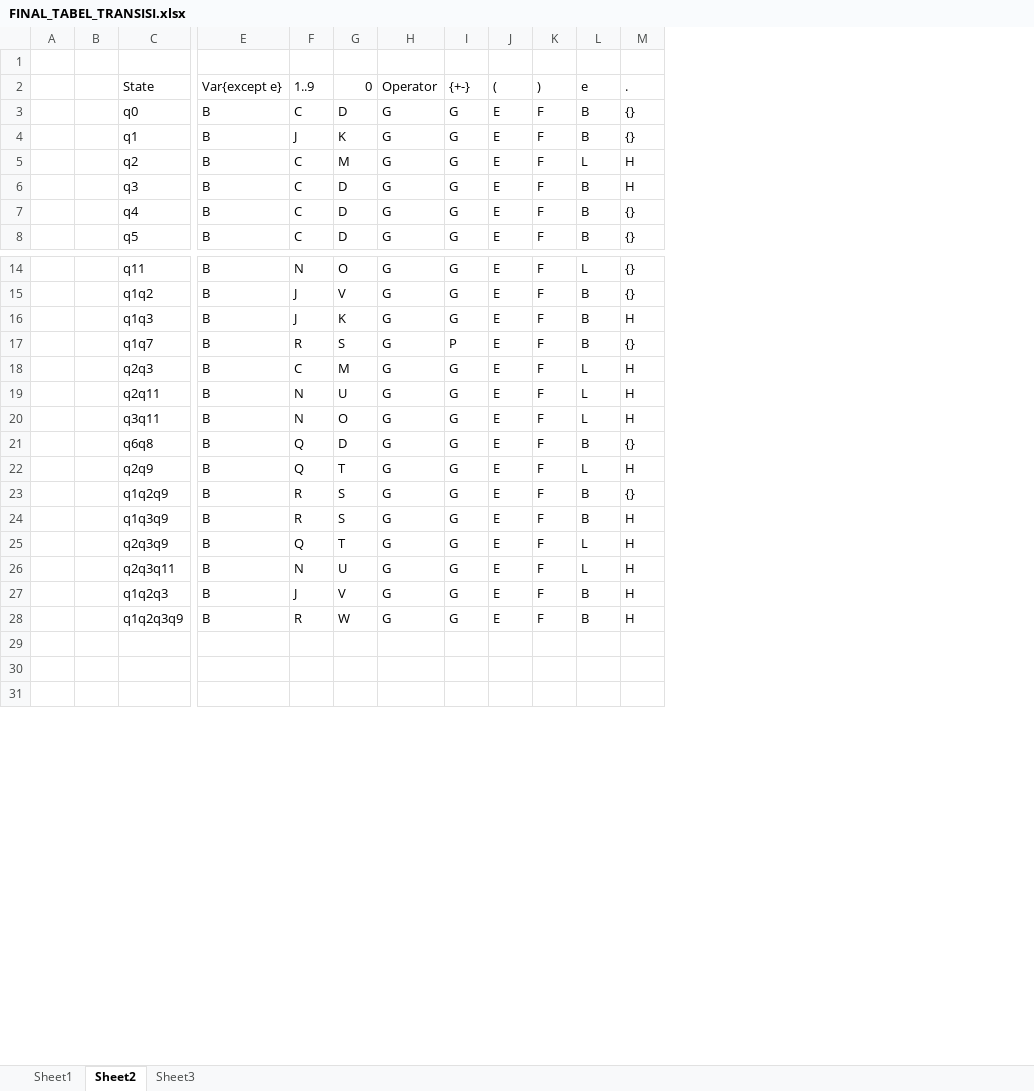
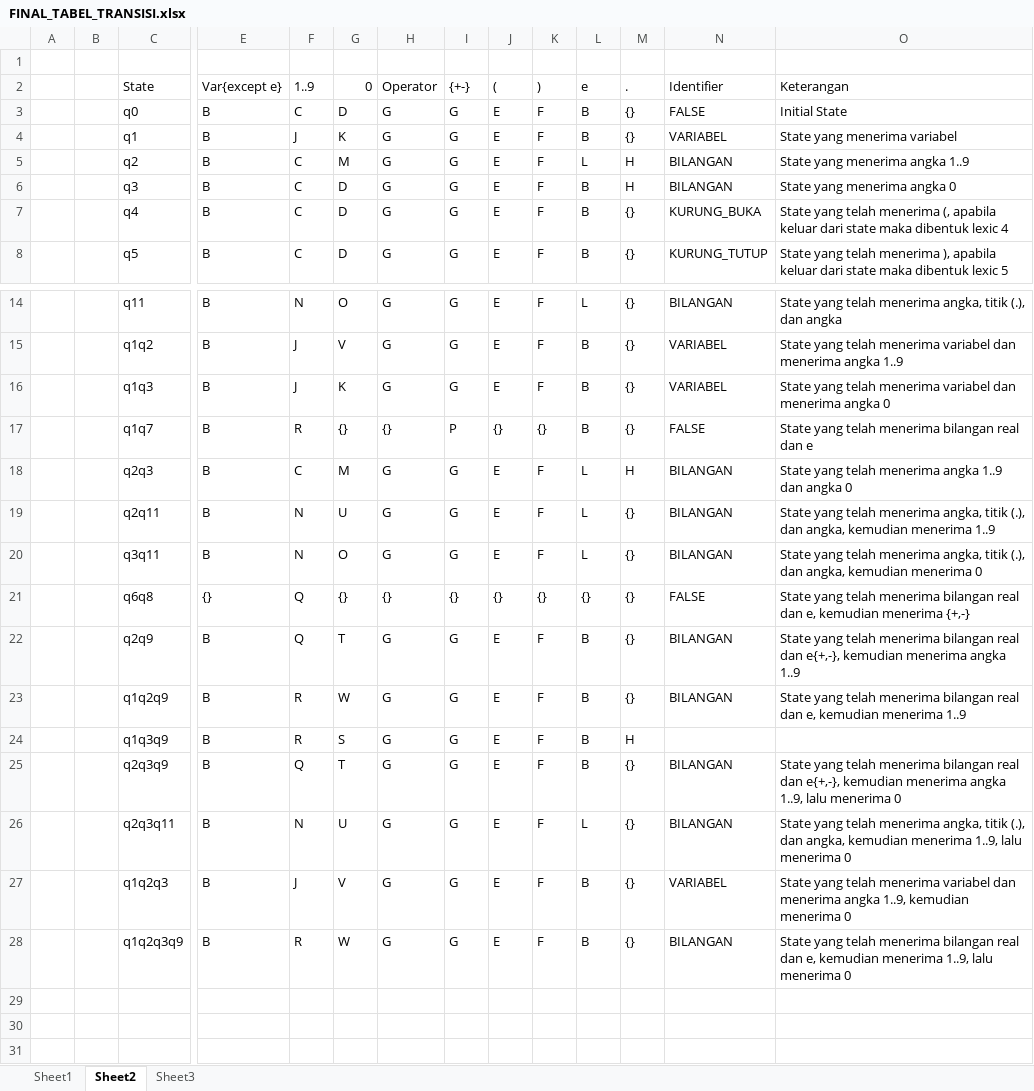
Before and after one commit to adityamahesa/arithmetic-expression-parser, an Excel workbook: docs/FINAL_TABEL_TRANSISI.xlsx, sheet Sheet2, drawn as a sheet; only a part is shown, gaps mark what is left out; values as stored, in another font and other column widths than the file's, no cell formats; rows hold the shown columns only; the diff covers the shown part only; the diff names each change by its address in the sheet, - before the commit and + after, or states it on an @@ line.

```diff
--- a/docs/FINAL_TABEL_TRANSISI.xlsx (sheet Sheet2)
+++ b/docs/FINAL_TABEL_TRANSISI.xlsx (sheet Sheet2)
+column N, rows 2-8: Identifier | FALSE | VARIABEL | BILANGAN | BILANGAN | KURUNG_BUKA | KURUNG_TUTUP; rows 14-20: BILANGAN | VARIABEL | VARIABEL | FALSE | BILANGAN | BILANGAN | BILANGAN; rows 22-28: BILANGAN | BILANGAN |  | BILANGAN | BILANGAN | VARIABEL | BILANGAN
+column O, rows 2-8: Keterangan | Initial State | State yang menerima variabel | State yang menerima angka 1..9 | State yang menerima angka 0 | State yang telah menerima (, apabila keluar dari state maka dibentuk lexic 4 | State yang telah menerima ), apabila keluar dari state maka dibentuk lexic 5; rows 14-20: State yang telah menerima angka, titik (.), dan angka | State yang telah menerima variabel dan menerima angka 1..9 | State yang telah menerima variabel dan menerima angka 0 | State yang telah menerima bilangan real dan e | State yang telah menerima angka 1..9 dan angka 0 | State yang telah menerima angka, titik (.), dan angka, kemudian menerima 1..9 | State yang telah menerima angka, titik (.), dan angka, kemudian menerima 0; rows 22-28: State yang telah menerima bilangan real dan e{+,-}, kemudian menerima angka 1..9 | State yang telah menerima bilangan real dan e, kemudian menerima 1..9 |  | State yang telah menerima bilangan real dan e{+,-}, kemudian menerima angka 1..9, lalu menerima 0 | State yang telah menerima angka, titik (.), dan angka, kemudian menerima 1..9, lalu menerima 0 | State yang telah menerima variabel dan menerima angka 1..9, kemudian menerima 0 | State yang telah menerima bilangan real dan e, kemudian menerima 1..9, lalu menerima 0
-M16: H
+M16: {}
-G17: S
+G17: {}
-H17: G
+H17: {}
-J17: E
+J17: {}
-K17: F
+K17: {}
-M19:M20: H
+M19:M20: {}
@@ row 21 moved to row 37: q6q8 @@
+row 21:  |  | q6q8 | {} | Q | {} | {} | {} | {} | {} | {} | {} | FALSE | State yang telah menerima bilangan real dan e, kemudian menerima {+,-}
-L22: L
+L22: B
-M22: H
+M22: {}
-G23: S
+G23: W
-L25: L
+L25: B
-M25:M28: H
+M25:M28: {}
```
Also changed, not shown: 31 added rows elsewhere in this sheet, sheet Sheet1, cell formats, 12 other files.
